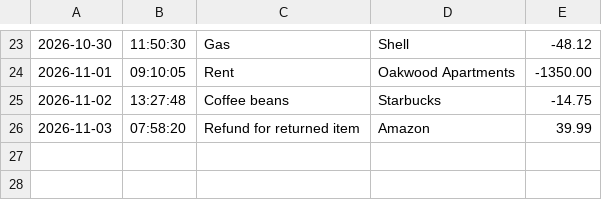
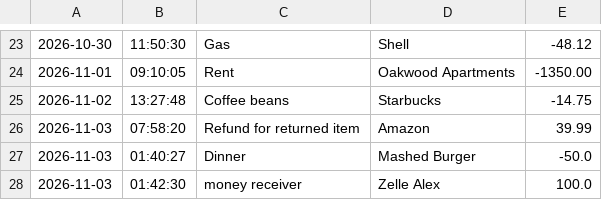
Before and after one commit to YearUpUnited-LTCA-Fall-26-Go7-Tanzim/accounting-ledger, a CSV file: transactions.csv, drawn as a sheet; only a part is shown, gaps mark what is left out.

```diff
--- a/transactions.csv
+++ b/transactions.csv
@@ -26 +26,3 @@
 2026-11-03|07:58:20|Refund for returned item|Amazon|39.99
+2026-11-03|01:40:27|Dinner|Mashed Burger|-50.0
+2026-11-03|01:42:30|money receiver|Zelle Alex|100.0
```
Also changed, not shown: 2 other files.
